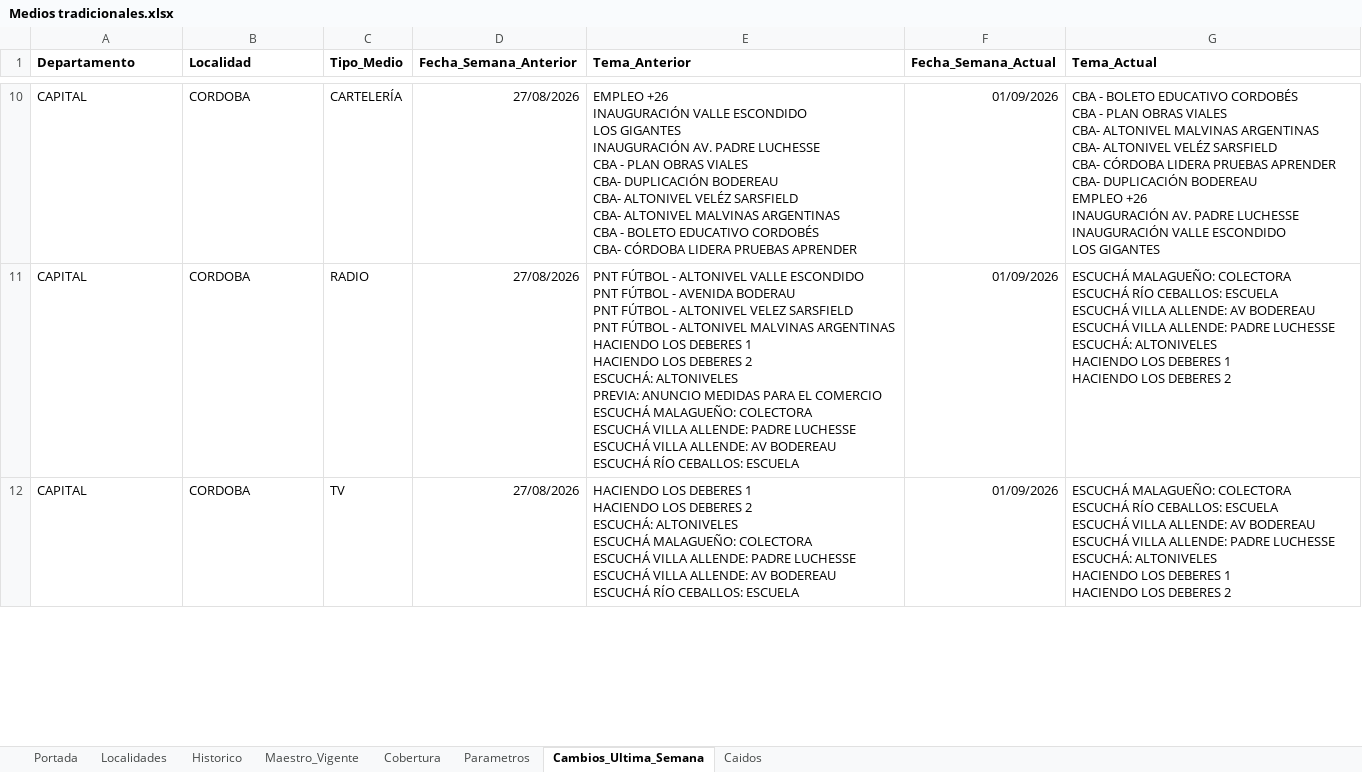
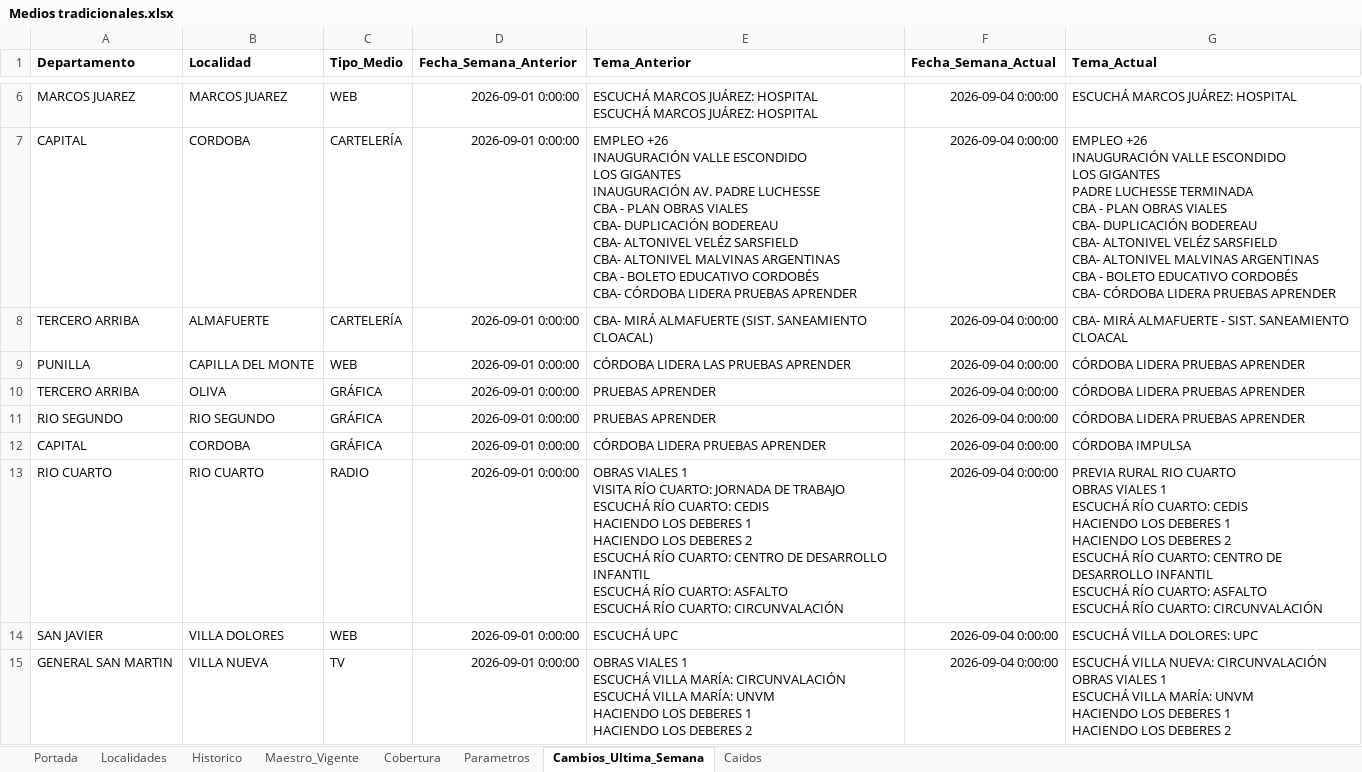
Before and after one commit to tomigaston/comunicacion-provincia, an Excel workbook: Contexto/Medios tradicionales.xlsx, sheet Cambios_Ultima_Semana, drawn as a sheet; only a part is shown, gaps mark what is left out; values as stored, in another font and other column widths than the file's, no borders; removed rows and columns are numbered as before the commit, all else as after; ↵ is a line break in a cell; the diff covers the shown part only; the diff names each change by its address in the sheet, - before the commit and + after, or states it on an @@ line.

```diff
--- a/Contexto/Medios tradicionales.xlsx (sheet Cambios_Ultima_Semana)
+++ b/Contexto/Medios tradicionales.xlsx (sheet Cambios_Ultima_Semana)
+row 6: MARCOS JUAREZ | MARCOS JUAREZ | WEB | 2026-09-01 0:00:00 | ESCUCHÁ MARCOS JUÁREZ: HOSPITAL ↵ ESCUCHÁ MARCOS JUÁREZ: HOSPITAL | 2026-09-04 0:00:00 | ESCUCHÁ MARCOS JUÁREZ: HOSPITAL
-D7 (Fecha_Semana_Anterior): 27/08/2026
+D7 (Fecha_Semana_Anterior): 2026-09-01 0:00:00
-F7 (Fecha_Semana_Actual): 01/09/2026
+F7 (Fecha_Semana_Actual): 2026-09-04 0:00:00
-G7 (Tema_Actual): CBA - BOLETO EDUCATIVO CORDOBÉS ↵ CBA - PLAN OBRAS VIALES ↵ CBA- ALTONIVEL MALVINAS ARGENTINAS ↵ CBA- ALTONIVEL VELÉZ SARSFIELD ↵ CBA- CÓRDOBA LIDERA PRUEBAS APRENDER ↵ CBA- DUPLICACIÓN BODEREAU ↵ EMPLEO +26 ↵ INAUGURACIÓN AV. PADRE LUCHESSE ↵ INAUGURACIÓN VALLE ESCONDIDO ↵ LOS GIGANTES
+G7 (Tema_Actual): EMPLEO +26 ↵ INAUGURACIÓN VALLE ESCONDIDO ↵ LOS GIGANTES ↵ PADRE LUCHESSE TERMINADA ↵ CBA - PLAN OBRAS VIALES ↵ CBA- DUPLICACIÓN BODEREAU ↵ CBA- ALTONIVEL VELÉZ SARSFIELD ↵ CBA- ALTONIVEL MALVINAS ARGENTINAS ↵ CBA - BOLETO EDUCATIVO CORDOBÉS ↵ CBA- CÓRDOBA LIDERA PRUEBAS APRENDER
+row 8: TERCERO ARRIBA | ALMAFUERTE | CARTELERÍA | 2026-09-01 0:00:00 | CBA- MIRÁ ALMAFUERTE (SIST. SANEAMIENTO CLOACAL) | 2026-09-04 0:00:00 | CBA- MIRÁ ALMAFUERTE - SIST. SANEAMIENTO CLOACAL
+row 9: PUNILLA | CAPILLA DEL MONTE | WEB | 2026-09-01 0:00:00 | CÓRDOBA LIDERA LAS PRUEBAS APRENDER | 2026-09-04 0:00:00 | CÓRDOBA LIDERA PRUEBAS APRENDER
+row 10: TERCERO ARRIBA | OLIVA | GRÁFICA | 2026-09-01 0:00:00 | PRUEBAS APRENDER | 2026-09-04 0:00:00 | CÓRDOBA LIDERA PRUEBAS APRENDER
+row 11: RIO SEGUNDO | RIO SEGUNDO | GRÁFICA | 2026-09-01 0:00:00 | PRUEBAS APRENDER | 2026-09-04 0:00:00 | CÓRDOBA LIDERA PRUEBAS APRENDER
-C12 (Tipo_Medio): RADIO
+C12 (Tipo_Medio): GRÁFICA
-D12 (Fecha_Semana_Anterior): 27/08/2026
+D12 (Fecha_Semana_Anterior): 2026-09-01 0:00:00
-E12 (Tema_Anterior): PNT FÚTBOL - ALTONIVEL VALLE ESCONDIDO ↵ PNT FÚTBOL - AVENIDA BODERAU ↵ PNT FÚTBOL - ALTONIVEL VELEZ SARSFIELD ↵ PNT FÚTBOL - ALTONIVEL MALVINAS ARGENTINAS ↵ HACIENDO LOS DEBERES 1 ↵ HACIENDO LOS DEBERES 2 ↵ ESCUCHÁ: ALTONIVELES ↵ PREVIA: ANUNCIO MEDIDAS PARA EL COMERCIO ↵ ESCUCHÁ MALAGUEÑO: COLECTORA ↵ ESCUCHÁ VILLA ALLENDE: PADRE LUCHESSE ↵ ESCUCHÁ VILLA ALLENDE: AV BODEREAU ↵ ESCUCHÁ RÍO CEBALLOS: ESCUELA
+E12 (Tema_Anterior): CÓRDOBA LIDERA PRUEBAS APRENDER
-F12 (Fecha_Semana_Actual): 01/09/2026
+F12 (Fecha_Semana_Actual): 2026-09-04 0:00:00
-G12 (Tema_Actual): ESCUCHÁ MALAGUEÑO: COLECTORA ↵ ESCUCHÁ RÍO CEBALLOS: ESCUELA ↵ ESCUCHÁ VILLA ALLENDE: AV BODEREAU ↵ ESCUCHÁ VILLA ALLENDE: PADRE LUCHESSE ↵ ESCUCHÁ: ALTONIVELES ↵ HACIENDO LOS DEBERES 1 ↵ HACIENDO LOS DEBERES 2
+G12 (Tema_Actual): CÓRDOBA IMPULSA
-row 12: CAPITAL | CORDOBA | TV | 27/08/2026 | HACIENDO LOS DEBERES 1 ↵ HACIENDO LOS DEBERES 2 ↵ ESCUCHÁ: ALTONIVELES ↵ ESCUCHÁ MALAGUEÑO: COLECTORA ↵ ESCUCHÁ VILLA ALLENDE: PADRE LUCHESSE ↵ ESCUCHÁ VILLA ALLENDE: AV BODEREAU ↵ ESCUCHÁ RÍO CEBALLOS: ESCUELA | 01/09/2026 | ESCUCHÁ MALAGUEÑO: COLECTORA ↵ ESCUCHÁ RÍO CEBALLOS: ESCUELA ↵ ESCUCHÁ VILLA ALLENDE: AV BODEREAU ↵ ESCUCHÁ VILLA ALLENDE: PADRE LUCHESSE ↵ ESCUCHÁ: ALTONIVELES ↵ HACIENDO LOS DEBERES 1 ↵ HACIENDO LOS DEBERES 2
+row 13: RIO CUARTO | RIO CUARTO | RADIO | 2026-09-01 0:00:00 | OBRAS VIALES 1 ↵ VISITA RÍO CUARTO: JORNADA DE TRABAJO ↵ ESCUCHÁ RÍO CUARTO: CEDIS ↵ HACIENDO LOS DEBERES 1 ↵ HACIENDO LOS DEBERES 2 ↵ ESCUCHÁ RÍO CUARTO: CENTRO DE DESARROLLO INFANTIL ↵ ESCUCHÁ RÍO CUARTO: ASFALTO ↵ ESCUCHÁ RÍO CUARTO: CIRCUNVALACIÓN | 2026-09-04 0:00:00 | PREVIA RURAL RIO CUARTO ↵ OBRAS VIALES 1 ↵ ESCUCHÁ RÍO CUARTO: CEDIS ↵ HACIENDO LOS DEBERES 1 ↵ HACIENDO LOS DEBERES 2 ↵ ESCUCHÁ RÍO CUARTO: CENTRO DE DESARROLLO INFANTIL ↵ ESCUCHÁ RÍO CUARTO: ASFALTO ↵ ESCUCHÁ RÍO CUARTO: CIRCUNVALACIÓN
+row 14: SAN JAVIER | VILLA DOLORES | WEB | 2026-09-01 0:00:00 | ESCUCHÁ UPC | 2026-09-04 0:00:00 | ESCUCHÁ VILLA DOLORES: UPC
+row 15: GENERAL SAN MARTIN | VILLA NUEVA | TV | 2026-09-01 0:00:00 | OBRAS VIALES 1 ↵ ESCUCHÁ VILLA MARÍA: CIRCUNVALACIÓN ↵ ESCUCHÁ VILLA MARÍA: UNVM ↵ HACIENDO LOS DEBERES 1 ↵ HACIENDO LOS DEBERES 2 | 2026-09-04 0:00:00 | ESCUCHÁ VILLA NUEVA: CIRCUNVALACIÓN ↵ OBRAS VIALES 1 ↵ ESCUCHÁ VILLA MARÍA: UNVM ↵ HACIENDO LOS DEBERES 1 ↵ HACIENDO LOS DEBERES 2
```
Also changed, not shown: 43 added rows, 67 removed rows and 71 edited cells elsewhere in this sheet, sheet Historico, sheet Maestro_Vigente, sheet Caidos, sheet Cobertura, 3 other files.
